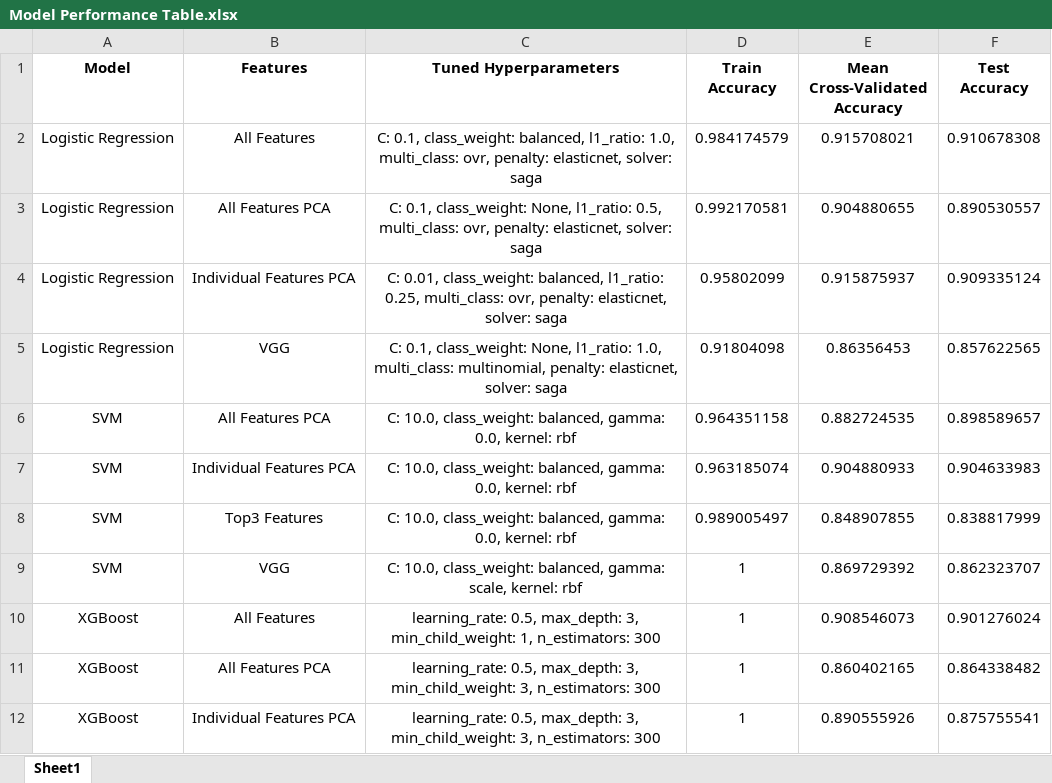
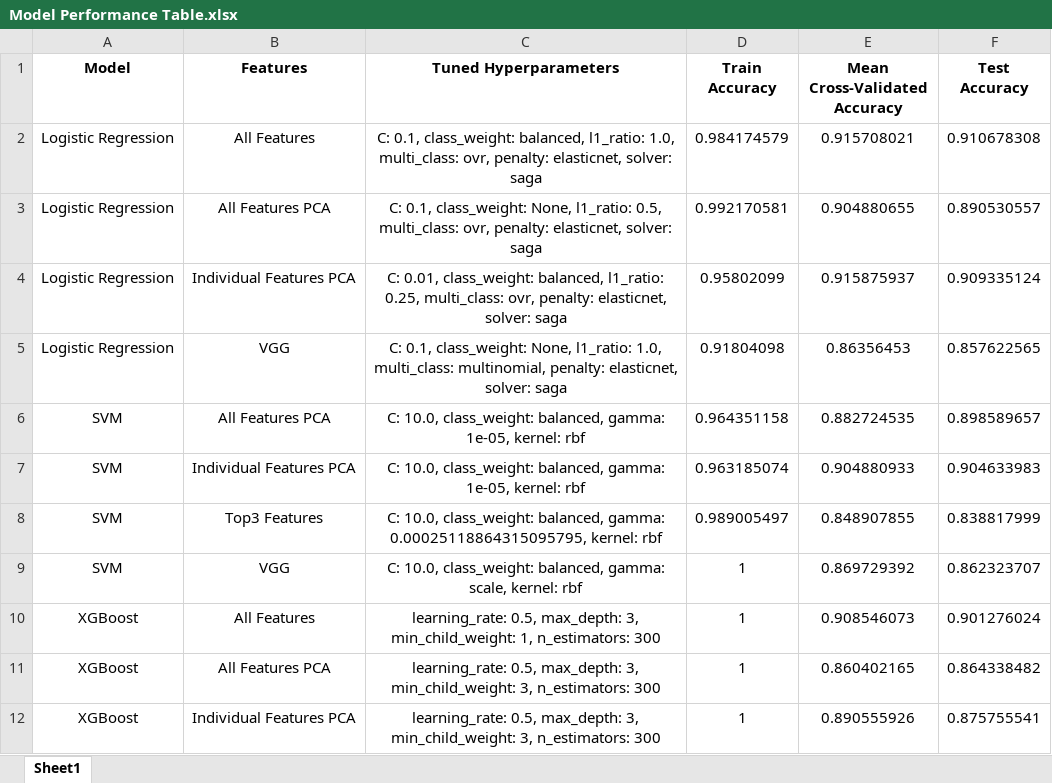
Before and after one commit to ijyliu/computer-vision-project, an Excel workbook: Output/Classifier Evaluation/Model Performance Table.xlsx, sheet Sheet1, drawn as a sheet; only a part is shown; values as stored, in another font and other column widths than the file's, no borders; the diff names each change by its address in the sheet, - before the commit and + after, or states it on an @@ line.

Commit message:
fixed optimal gamma

```diff
--- a/Output/Classifier Evaluation/Model Performance Table.xlsx (sheet Sheet1)
+++ b/Output/Classifier Evaluation/Model Performance Table.xlsx (sheet Sheet1)
-C6:C7 (Tuned Hyperparameters): …balanced, gamma: 0.0, kernel: rbf
+C6:C7 (Tuned Hyperparameters): …balanced, gamma: 1e-05, kernel: rbf
-C8 (Tuned Hyperparameters): …balanced, gamma: 0.0, kernel: rbf
+C8 (Tuned Hyperparameters): …balanced, gamma: 0.00025118864315095795, kernel: rbf
```
Also changed, not shown: 2 other files.
